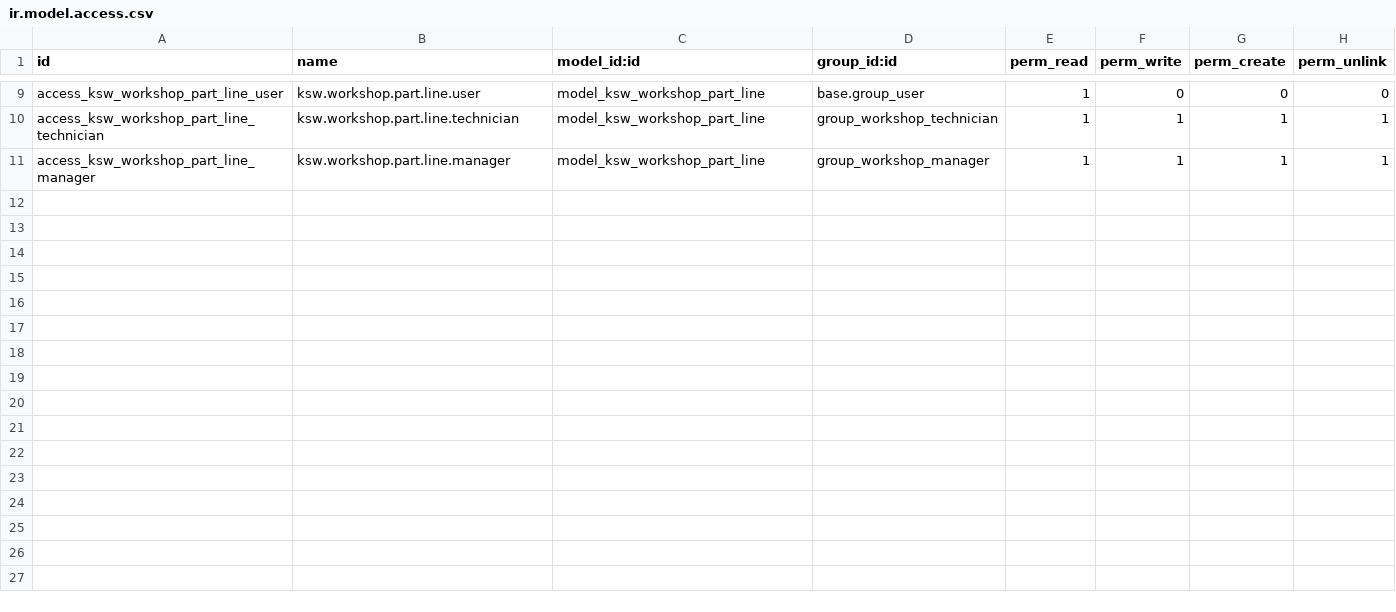
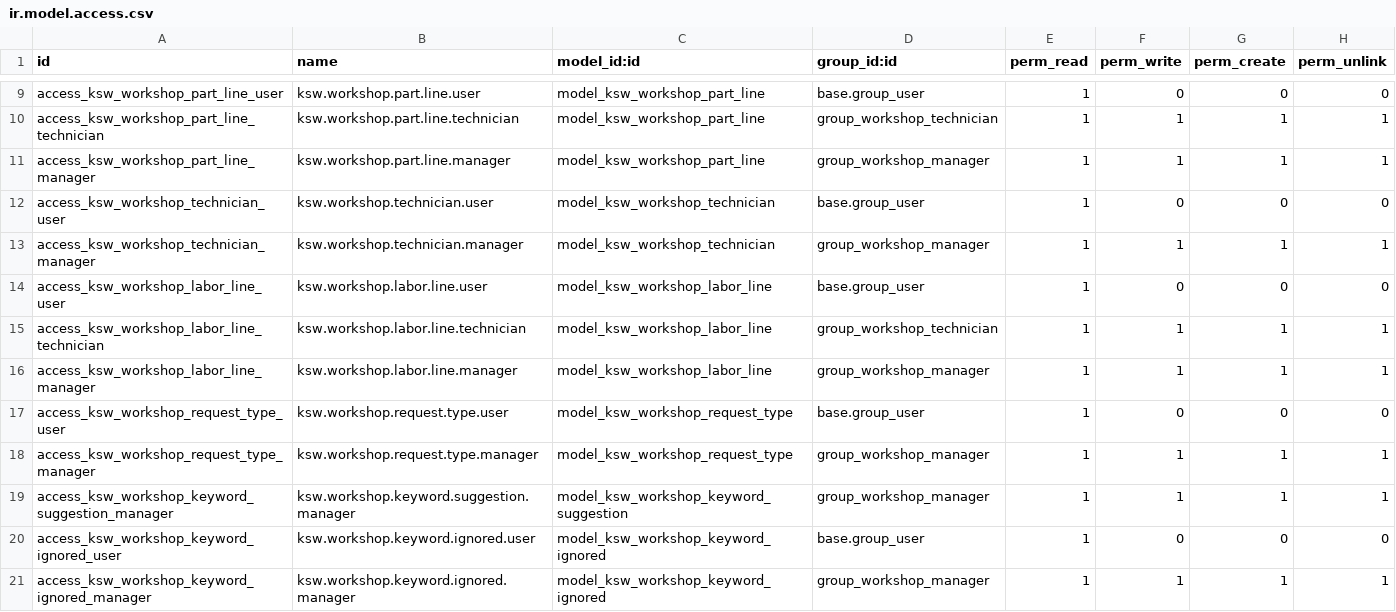
Before and after one commit to mohammedJ-Sadiq/KSW, a CSV file: custom_addons/KSW/KSW_workshop/security/ir.model.access.csv, drawn as a sheet; only a part is shown, gaps mark what is left out; the diff names each change by its address in the sheet, - before the commit and + after, or states it on an @@ line.

Commit message:
feat: Add workshop technician model and views
- Introduced `ksw.workshop.technician` model to manage workshop technicians, including external service locations.
- Implemented constraints to ensure unique employee registration as technicians.
- Added computed fields for technician names linked to employee records.
- Created views for managing technicians, including list and form views.
- Integrated technician registration with employee form via a checkbox.
- Developed tests for technician registration and labor line functionalities.

feat: Implement keyword maintenance and request type tagging

- Added tests for keyword maintenance to ensure historical requests are updated with new keywords.
- Implemented functionality to derive request types from descriptions, allowing multiple tags per request.
- Created views for managing request types, including keyword configuration and request counting.
- Ensured manual corrections to request types are preserved against automatic reclassification.

feat: Enhance labor line management in workshop requests

- Developed tests for labor line entries, ensuring technicians can add lines to in-progress requests.
- Implemented logic to archive technicians when they are unticked from the employee form.
- Ensured labor lines are numbered correctly and maintain a single fee figure on requests.

chore: Add XML views for keyword suggestions and request types

- Created XML views for managing keyword suggestions and ignored words.
- Added menu items for easy access to keyword management features.
- Ensured all views are integrated into the workshop configuration menu for better usability.

```diff
--- a/custom_addons/KSW/KSW_workshop/security/ir.model.access.csv
+++ b/custom_addons/KSW/KSW_workshop/security/ir.model.access.csv
+row 12: access_ksw_workshop_technician_user | ksw.workshop.technician.user | model_ksw_workshop_technician | base.group_user | 1 | 0 | 0 | 0
+row 13: access_ksw_workshop_technician_manager | ksw.workshop.technician.manager | model_ksw_workshop_technician | group_workshop_manager | 1 | 1 | 1 | 1
+row 14: access_ksw_workshop_labor_line_user | ksw.workshop.labor.line.user | model_ksw_workshop_labor_line | base.group_user | 1 | 0 | 0 | 0
+row 15: access_ksw_workshop_labor_line_technician | ksw.workshop.labor.line.technician | model_ksw_workshop_labor_line | group_workshop_technician | 1 | 1 | 1 | 1
+row 16: access_ksw_workshop_labor_line_manager | ksw.workshop.labor.line.manager | model_ksw_workshop_labor_line | group_workshop_manager | 1 | 1 | 1 | 1
+row 17: access_ksw_workshop_request_type_user | ksw.workshop.request.type.user | model_ksw_workshop_request_type | base.group_user | 1 | 0 | 0 | 0
+row 18: access_ksw_workshop_request_type_manager | ksw.workshop.request.type.manager | model_ksw_workshop_request_type | group_workshop_manager | 1 | 1 | 1 | 1
+row 19: access_ksw_workshop_keyword_suggestion_manager | ksw.workshop.keyword.suggestion.manager | model_ksw_workshop_keyword_suggestion | group_workshop_manager | 1 | 1 | 1 | 1
+row 20: access_ksw_workshop_keyword_ignored_user | ksw.workshop.keyword.ignored.user | model_ksw_workshop_keyword_ignored | base.group_user | 1 | 0 | 0 | 0
+row 21: access_ksw_workshop_keyword_ignored_manager | ksw.workshop.keyword.ignored.manager | model_ksw_workshop_keyword_ignored | group_workshop_manager | 1 | 1 | 1 | 1
```
Also changed, not shown: custom_addons/KSW/KSW_helpdesk/security/ir.model.access.csv, 41 other files.
